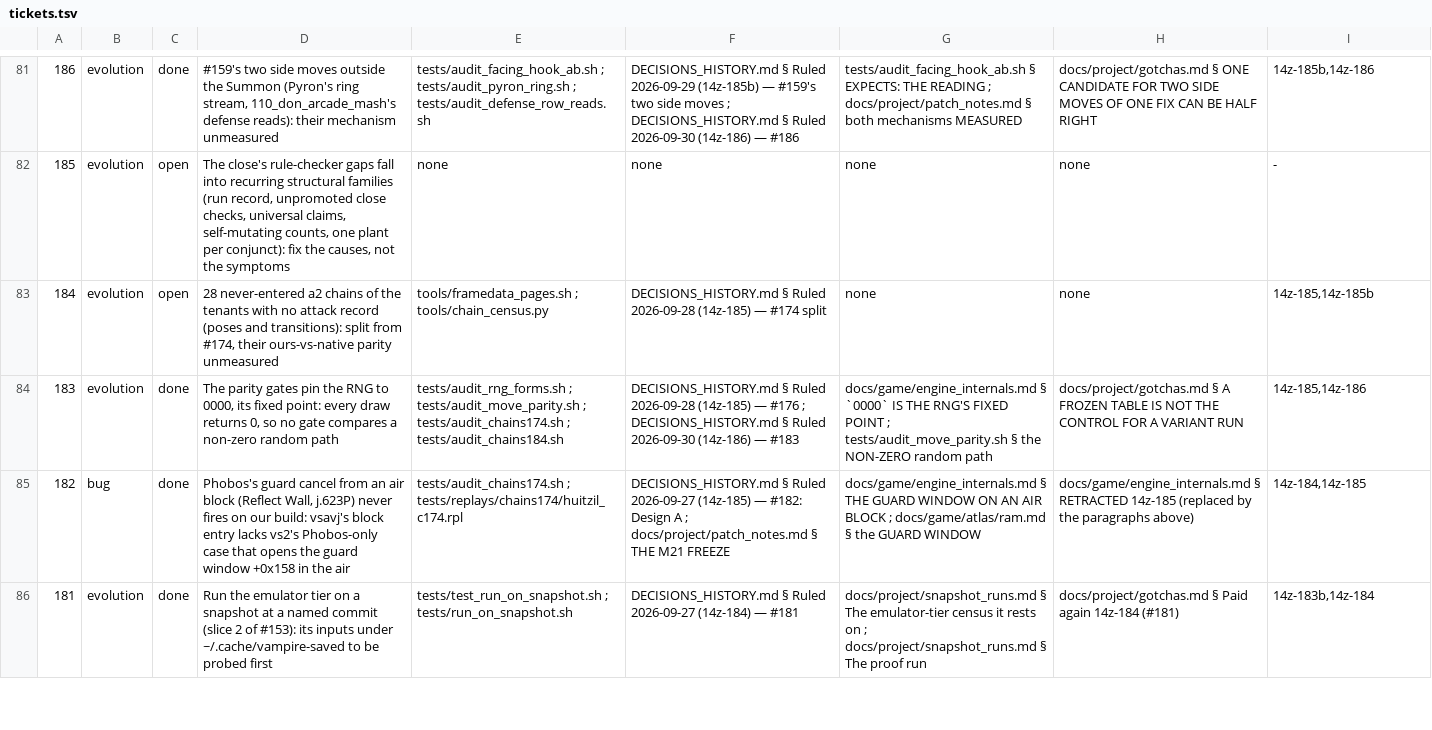
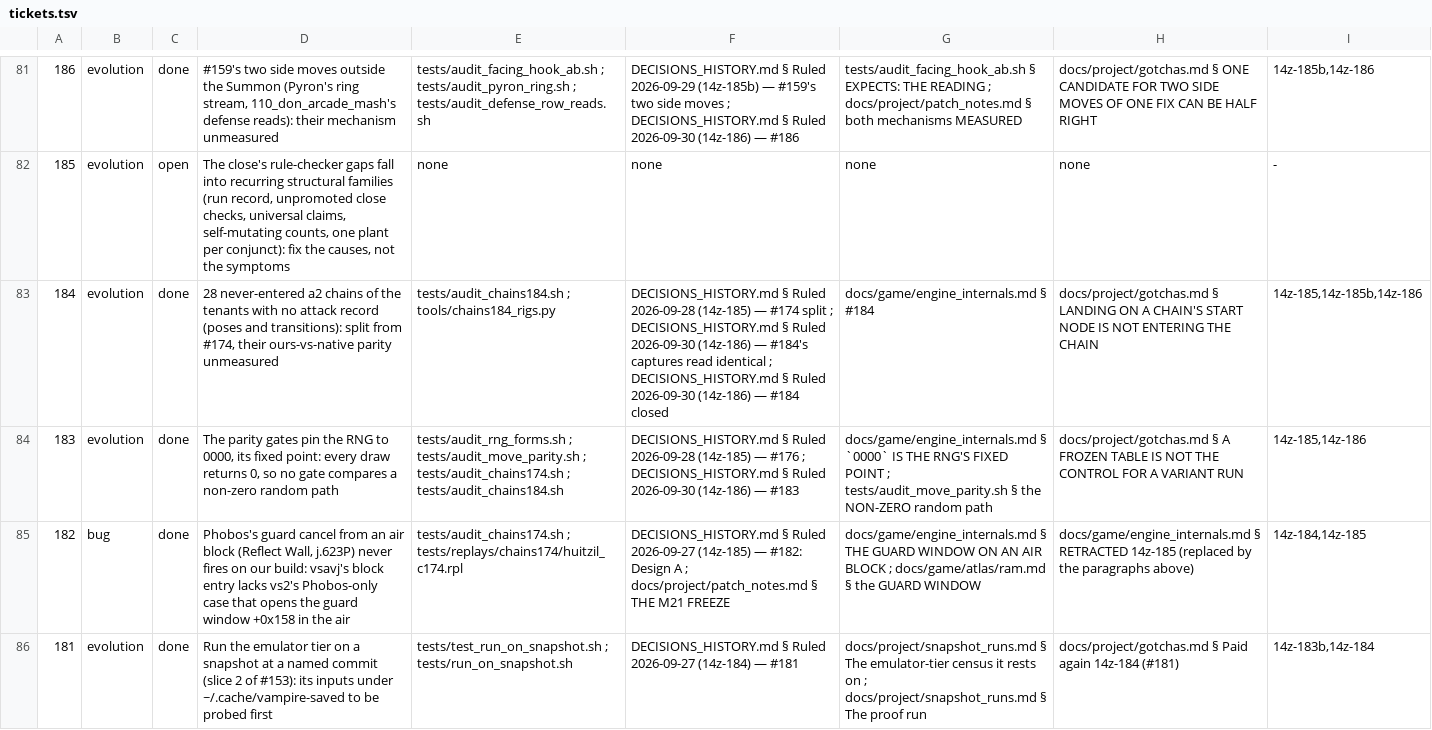
Before and after one commit to DefinitelyFrenchName/VampireSaved, a TSV file: docs/project/tickets.tsv, drawn as a sheet; only a part is shown, gaps mark what is left out; the diff names each change by its address in the sheet, - before the commit and + after, or states it on an @@ line.

```diff
--- a/docs/project/tickets.tsv
+++ b/docs/project/tickets.tsv
-C83: open
+C83: done
-E83: tools/framedata_pages.sh ; tools/chain_census.py
+E83: tests/audit_chains184.sh ; tools/chains184_rigs.py
-F83: …#174 split
+F83: …#174 split ; DECISIONS_HISTORY.md § Ruled 2026-09-30 (14z-186) — #184's captures read identical ; DECISIONS_HISTORY.md § Ruled 2026-09-30 (14z-186) — #184 closed
-G83: none
+G83: docs/game/engine_internals.md § #184
-H83: none
+H83: docs/project/gotchas.md § LANDING ON A CHAIN'S START NODE IS NOT ENTERING THE CHAIN
-I83: 14z-185,14z-185b
+I83: 14z-185,14z-185b,14z-186
```
Also changed, not shown: docs/project/tickets_github.tsv, 5 other files.
